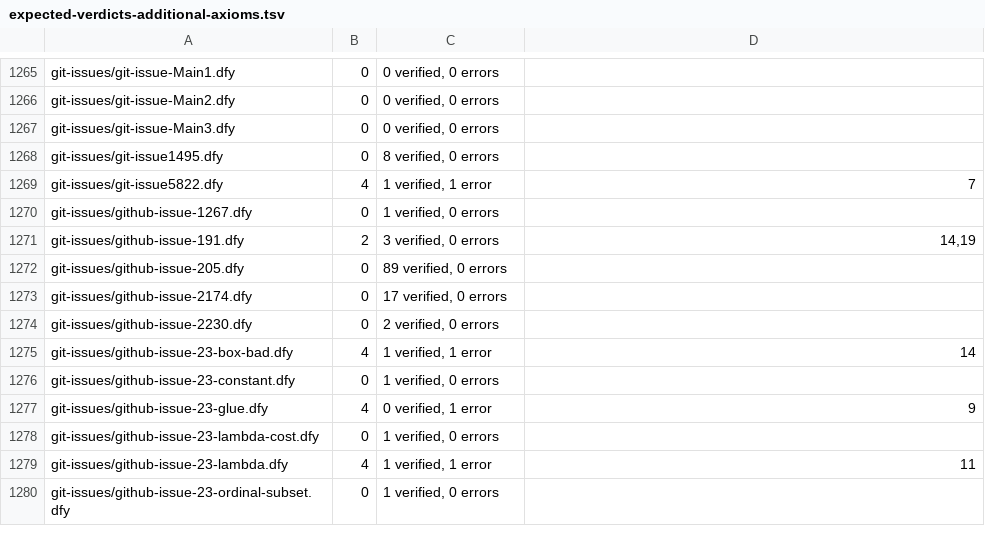
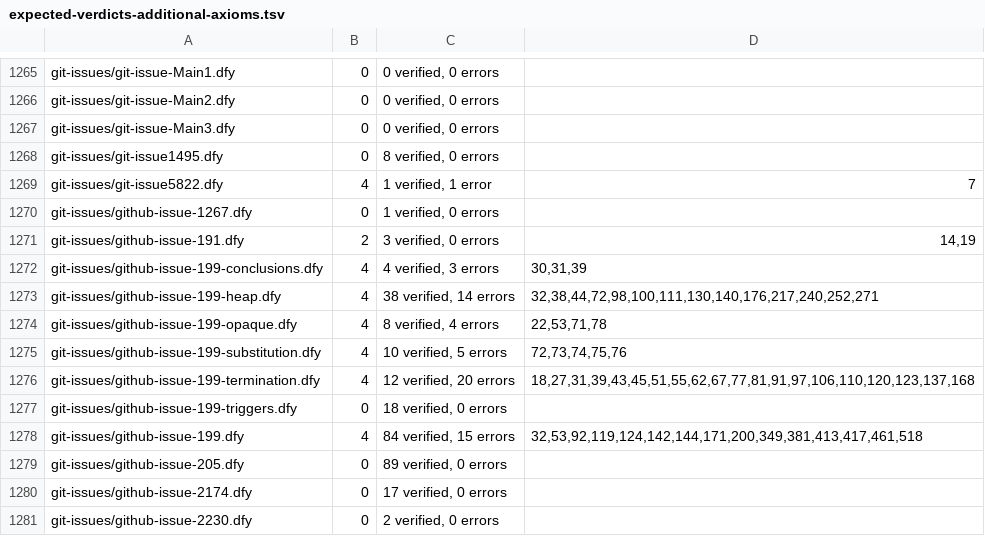
Before and after one commit to erniecohen/dafny, a TSV file: .github/review/expected-verdicts-additional-axioms.tsv, drawn as a sheet; only a part is shown, gaps mark what is left out; the shorter side is filled out with more unchanged rows; the diff names each change by its address in the sheet, - before the commit and + after, or states it on an @@ line.

```diff
--- a/.github/review/expected-verdicts-additional-axioms.tsv
+++ b/.github/review/expected-verdicts-additional-axioms.tsv
+row 1272: git-issues/github-issue-199-conclusions.dfy | 4 | 4 verified, 3 errors | 30,31,39
+row 1273: git-issues/github-issue-199-heap.dfy | 4 | 38 verified, 14 errors | 32,38,44,72,98,100,111,130,140,176,217,240,252,271
+row 1274: git-issues/github-issue-199-opaque.dfy | 4 | 8 verified, 4 errors | 22,53,71,78
+row 1275: git-issues/github-issue-199-substitution.dfy | 4 | 10 verified, 5 errors | 72,73,74,75,76
+row 1276: git-issues/github-issue-199-termination.dfy | 4 | 12 verified, 20 errors | 18,27,31,39,43,45,51,55,62,67,77,81,91,97,106,110,120,123,137,168
+row 1277: git-issues/github-issue-199-triggers.dfy | 0 | 18 verified, 0 errors
+row 1278: git-issues/github-issue-199.dfy | 4 | 84 verified, 15 errors | 32,53,92,119,124,142,144,171,200,349,381,413,417,461,518
```
Also changed, not shown: .github/review/expected-verdicts.tsv, 15 other files.
